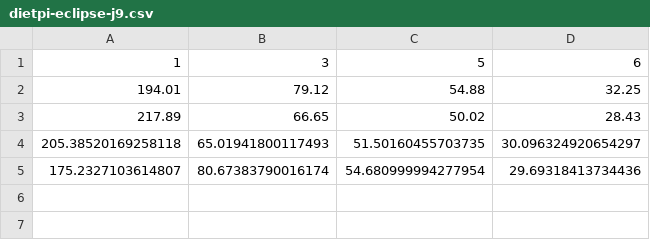
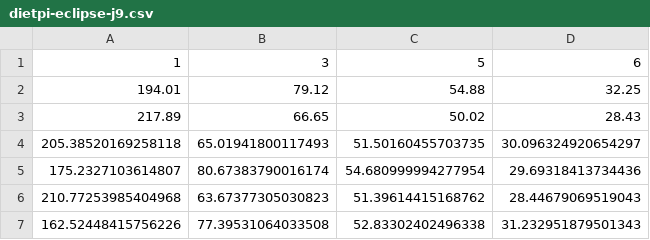
Before and after one commit to xuestella03/RPi-Cluster-Spark, a CSV file: tpch/results/dietpi-eclipse-j9.csv, drawn as a sheet; the diff names each change by its address in the sheet, - before the commit and + after, or states it on an @@ line.

```diff
--- a/tpch/results/dietpi-eclipse-j9.csv
+++ b/tpch/results/dietpi-eclipse-j9.csv
+row 6: 210.77253985404968 | 63.67377305030823 | 51.39614415168762 | 28.44679069519043
+row 7: 162.52448415756226 | 77.39531064033508 | 52.83302402496338 | 31.232951879501343
```
Also changed, not shown: 8 other files.
